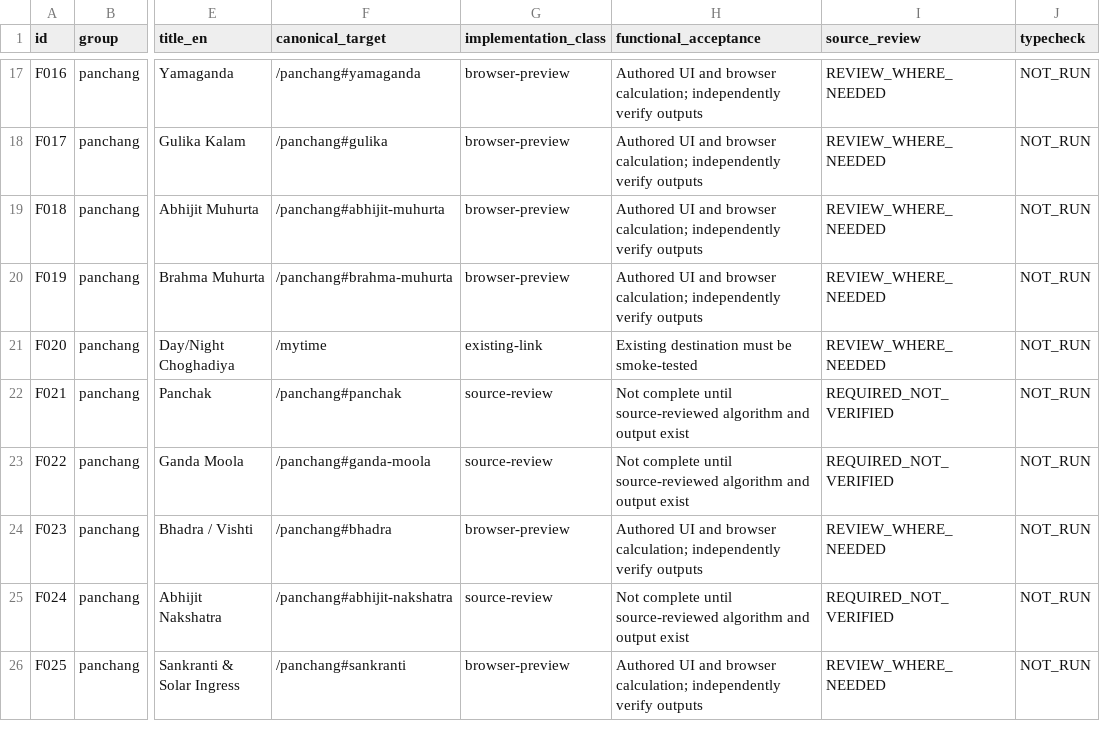
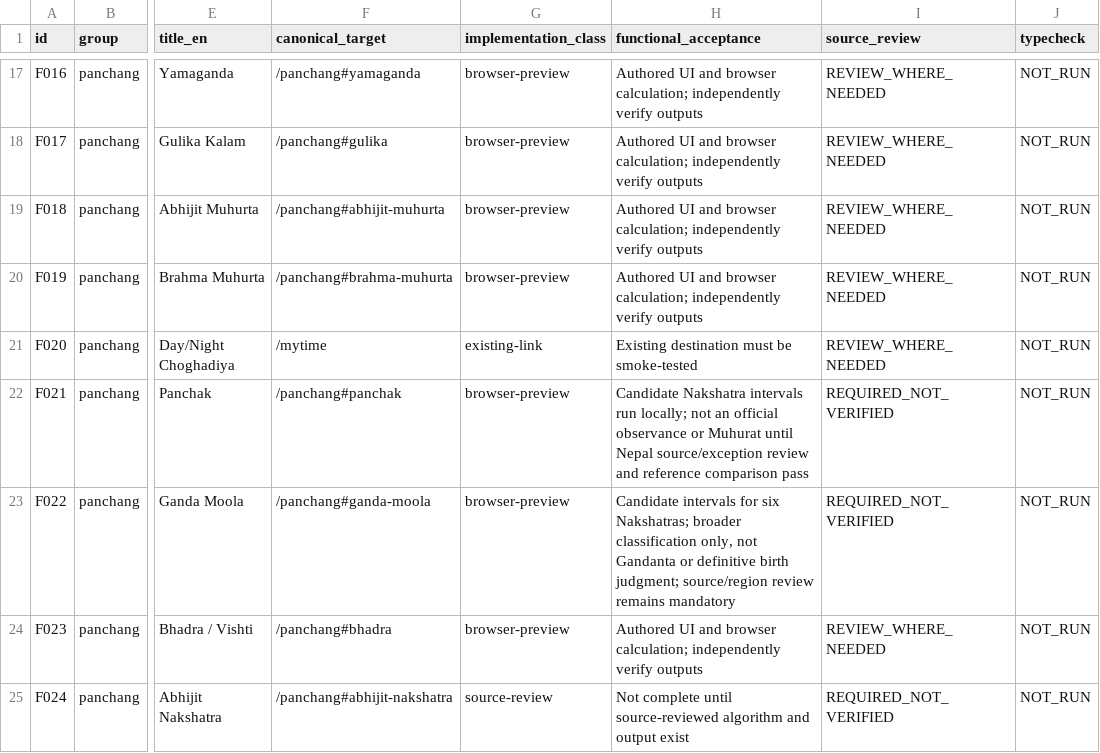
Before and after one commit to aprashnasuraj-dev/patro, a CSV file: docs/panchang-jyotish-integration/05_FEATURE_ACCEPTANCE_91.csv, drawn as a sheet; only a part is shown, gaps mark what is left out; the shorter side is filled out with more unchanged rows; the diff names each change by its address in the sheet, - before the commit and + after, or states it on an @@ line.

Commit message:
docs(panchang-jyotish): keep candidate interval gates explicitly blocked [skip ci]

```diff
--- a/docs/panchang-jyotish-integration/05_FEATURE_ACCEPTANCE_91.csv
+++ b/docs/panchang-jyotish-integration/05_FEATURE_ACCEPTANCE_91.csv
-G22:G23 (implementation_class): source-review
+G22:G23 (implementation_class): browser-preview
-H22 (functional_acceptance): Not complete until source-reviewed algorithm and output exist
+H22 (functional_acceptance): Candidate Nakshatra intervals run locally; not an official observance or Muhurat until Nepal source/exception review and reference comparison pass
-H23 (functional_acceptance): Not complete until source-reviewed algorithm and output exist
+H23 (functional_acceptance): Candidate intervals for six Nakshatras; broader classification only, not Gandanta or definitive birth judgment; source/region review remains mandatory
```
